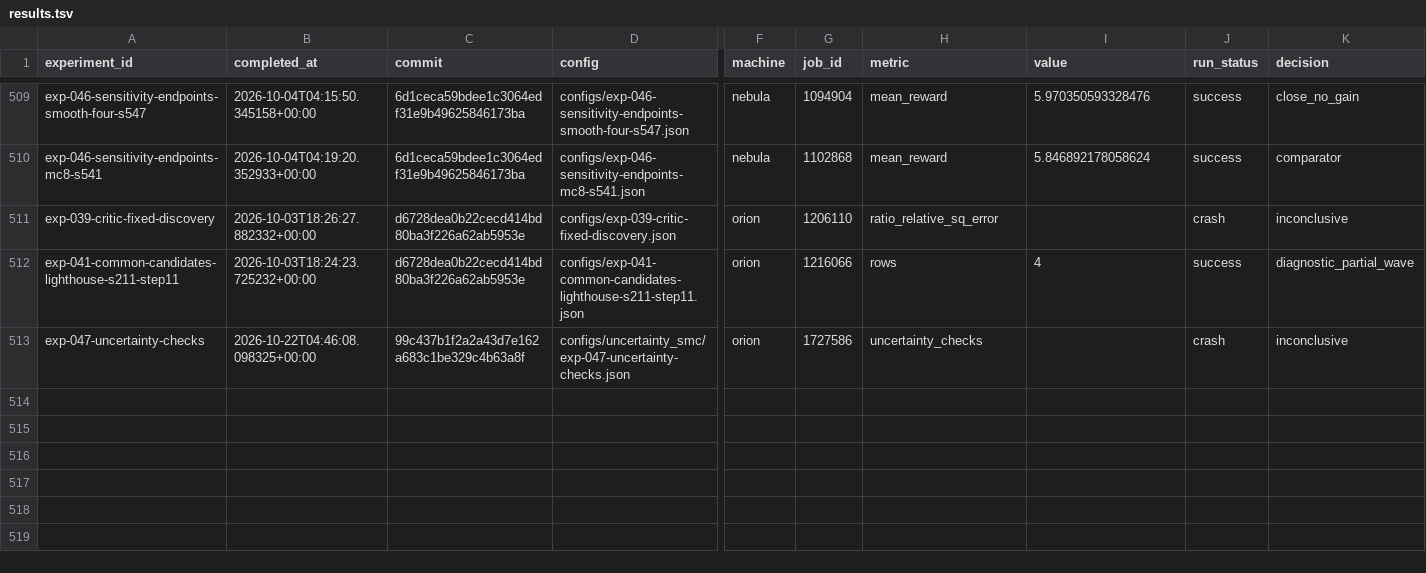
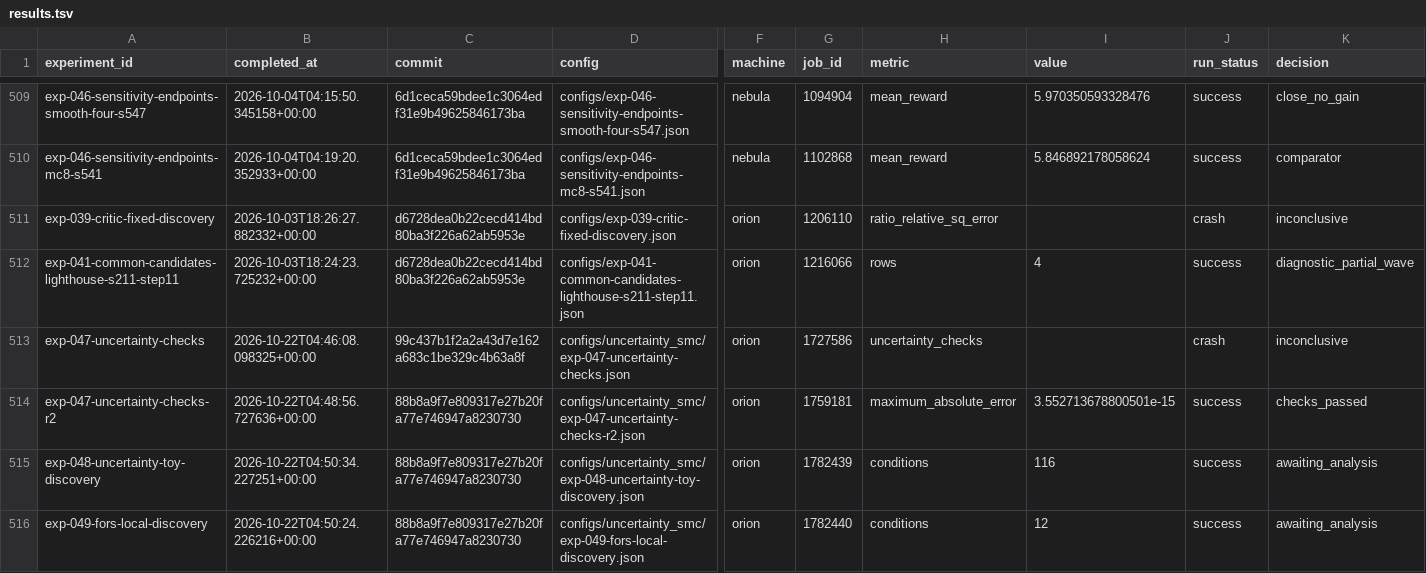
Before and after one commit to liamyzq/doit_online, a TSV file: experiments/results.tsv, drawn as a sheet; only a part is shown, gaps mark what is left out; rows hold the shown columns only; the diff names each change by its address in the sheet, - before the commit and + after, or states it on an @@ line.

Commit message:
exp: test corrected grouped candidates after uncertainty discovery
Record all exp-047-r2, exp-048, and exp-049 outcomes and costs. The analytic
checks pass. Gaussian uncertainty improves the single-Gaussian toy modestly,
but small-particle mixture benefits are unresolved and extra branching does
not repay its cost. FORS still has substantial clipping bias at B=2 despite
roughly 55 guidance queries per output; direct residual rejection is accurate
at about two value evaluations. Keep FORS out of real-model scaling for now.

Add grouped candidate SMC: draw a local base pool, select by positive candidate
potentials, and multiply the particle weight by the mean potential divided by
the cached parent potential. This explicit auxiliary-space identity avoids
using an incorrect Gaussian density for selected candidates and avoids noise
from fitting then sampling a pilot mean shift. Add its finite-pool identity
check, locked exp-050 discovery configs, and larger bootstrap comparators
matched to the number of base transition samples. Preserve uncapped weights,
fixed target temperature, and all branch and reward evaluation counters.

```diff
--- a/experiments/results.tsv
+++ b/experiments/results.tsv
+row 514: exp-047-uncertainty-checks-r2 | 2026-10-22T04:48:56.727636+00:00 | 88b8a9f7e809317e27b20fa77e746947a8230730 | configs/uncertainty_smc/exp-047-uncertainty-checks-r2.json | orion | 1759181 | maximum_absolute_error | 3.552713678800501e-15 | success | checks_passed
+row 515: exp-048-uncertainty-toy-discovery | 2026-10-22T04:50:34.227251+00:00 | 88b8a9f7e809317e27b20fa77e746947a8230730 | configs/uncertainty_smc/exp-048-uncertainty-toy-discovery.json | orion | 1782439 | conditions | 116 | success | awaiting_analysis
+row 516: exp-049-fors-local-discovery | 2026-10-22T04:50:24.226216+00:00 | 88b8a9f7e809317e27b20fa77e746947a8230730 | configs/uncertainty_smc/exp-049-fors-local-discovery.json | orion | 1782440 | conditions | 12 | success | awaiting_analysis
```
Also changed, not shown: 25 other files.
